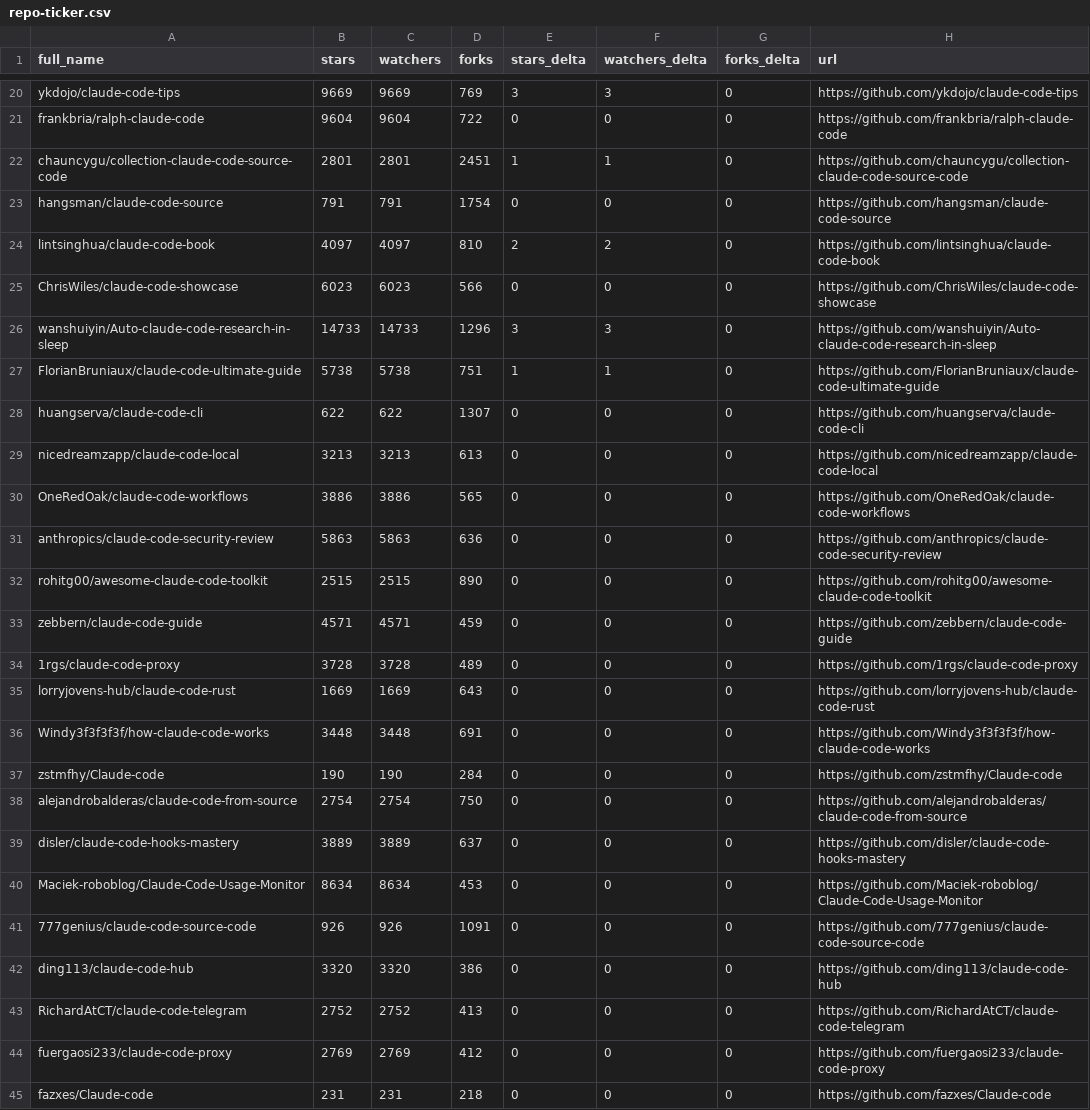
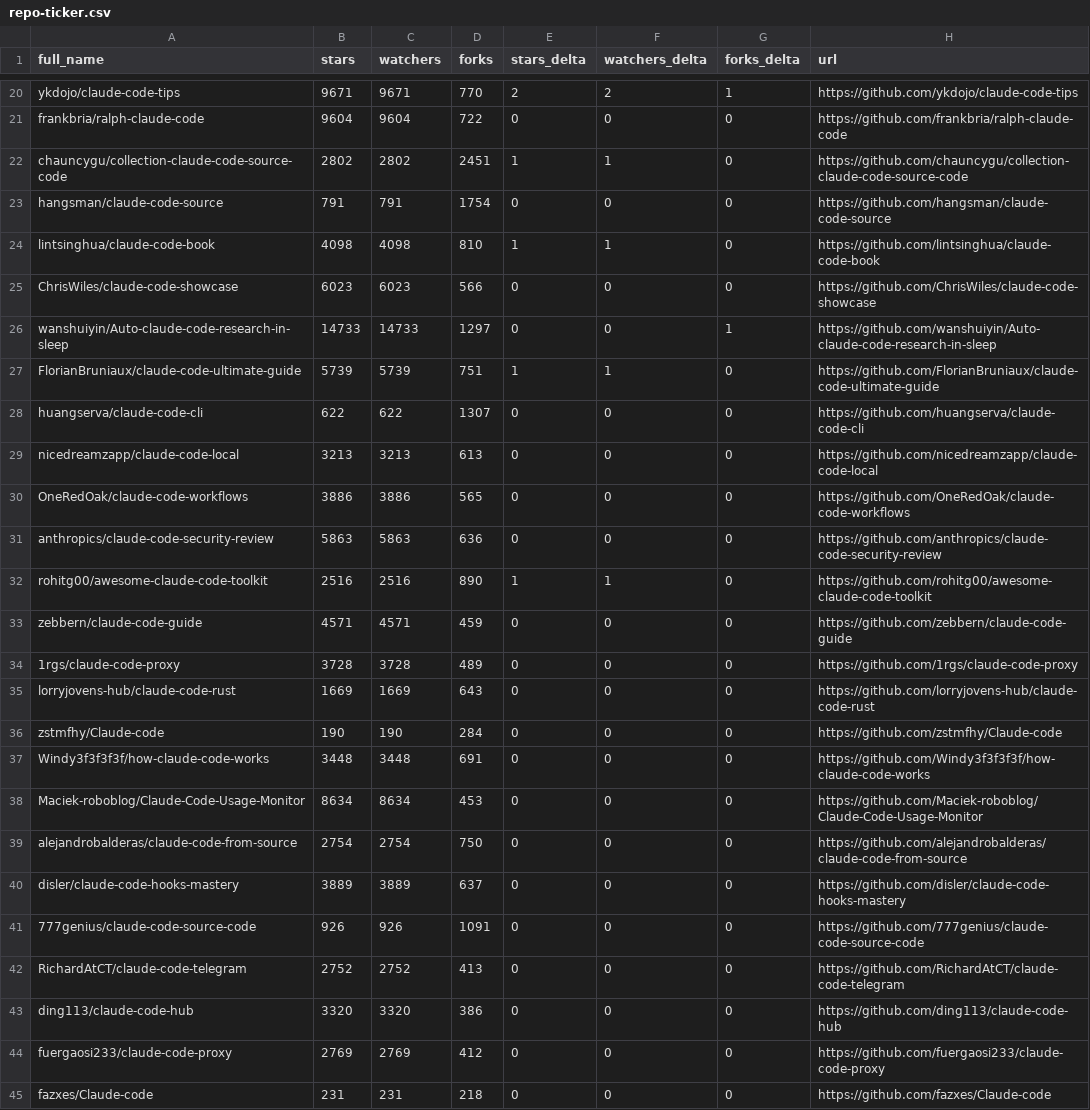
Before and after one commit to teodororo/awesome-claude-code, a CSV file: data/repo-ticker.csv, drawn as a sheet; only a part is shown, gaps mark what is left out; the diff covers the shown part only; the diff names each change by its address in the sheet, - before the commit and + after, or states it on an @@ line.

```diff
--- a/data/repo-ticker.csv
+++ b/data/repo-ticker.csv
-B20 (stars): 9669
+B20 (stars): 9671
-C20 (watchers): 9669
+C20 (watchers): 9671
-D20 (forks): 769
+D20 (forks): 770
-E20 (stars_delta): 3
+E20 (stars_delta): 2
-F20 (watchers_delta): 3
+F20 (watchers_delta): 2
-G20 (forks_delta): 0
+G20 (forks_delta): 1
-B22 (stars): 2801
+B22 (stars): 2802
-C22 (watchers): 2801
+C22 (watchers): 2802
-B24 (stars): 4097
+B24 (stars): 4098
-C24 (watchers): 4097
+C24 (watchers): 4098
-E24 (stars_delta): 2
+E24 (stars_delta): 1
-F24 (watchers_delta): 2
+F24 (watchers_delta): 1
-D26 (forks): 1296
+D26 (forks): 1297
-E26 (stars_delta): 3
+E26 (stars_delta): 0
-F26 (watchers_delta): 3
+F26 (watchers_delta): 0
-G26 (forks_delta): 0
+G26 (forks_delta): 1
-B27 (stars): 5738
+B27 (stars): 5739
-C27 (watchers): 5738
+C27 (watchers): 5739
-B32 (stars): 2515
+B32 (stars): 2516
-C32 (watchers): 2515
+C32 (watchers): 2516
-E32 (stars_delta): 0
+E32 (stars_delta): 1
-F32 (watchers_delta): 0
+F32 (watchers_delta): 1
@@ row 37 moved to row 36: zstmfhy/Claude-code @@
@@ row 40 moved to row 38: Maciek-roboblog/Claude-Code-Usage-Monito… @@
@@ row 43 moved to row 42: RichardAtCT/claude-code-telegram @@
```
Also changed, not shown: 1 moved row and 115 edited cells elsewhere in this file, 4 other files.
